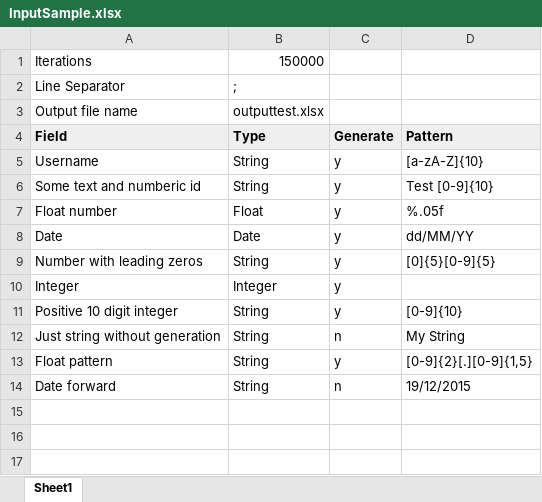
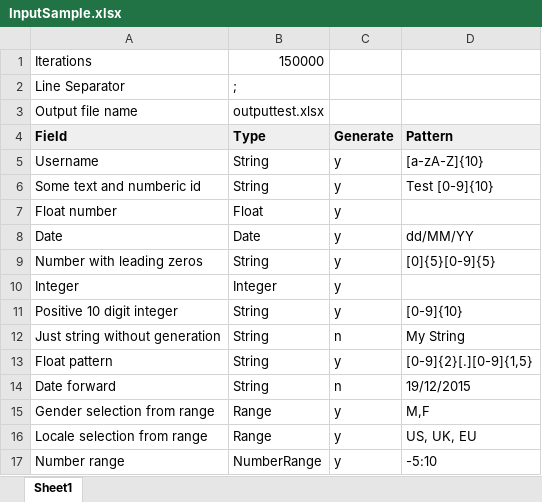
Before and after one commit to alpinweiss/filegen, an Excel workbook: InputSample.xlsx, sheet Sheet1, drawn as a sheet; values as stored, in another font and other column widths than the file's, no borders; the diff names each change by its address in the sheet, - before the commit and + after, or states it on an @@ line.

Commit message:
added string and numberic ranges

```diff
--- a/InputSample.xlsx (sheet Sheet1)
+++ b/InputSample.xlsx (sheet Sheet1)
-D7 (Pattern): %.05f
+D7 (Pattern): (empty)
+row 15: Gender selection from range | Range | y | M,F
+row 16: Locale selection from range | Range | y | US, UK, EU
+row 17: Number range | NumberRange | y | -5:10
```
Also changed, not shown: 4 other files.
